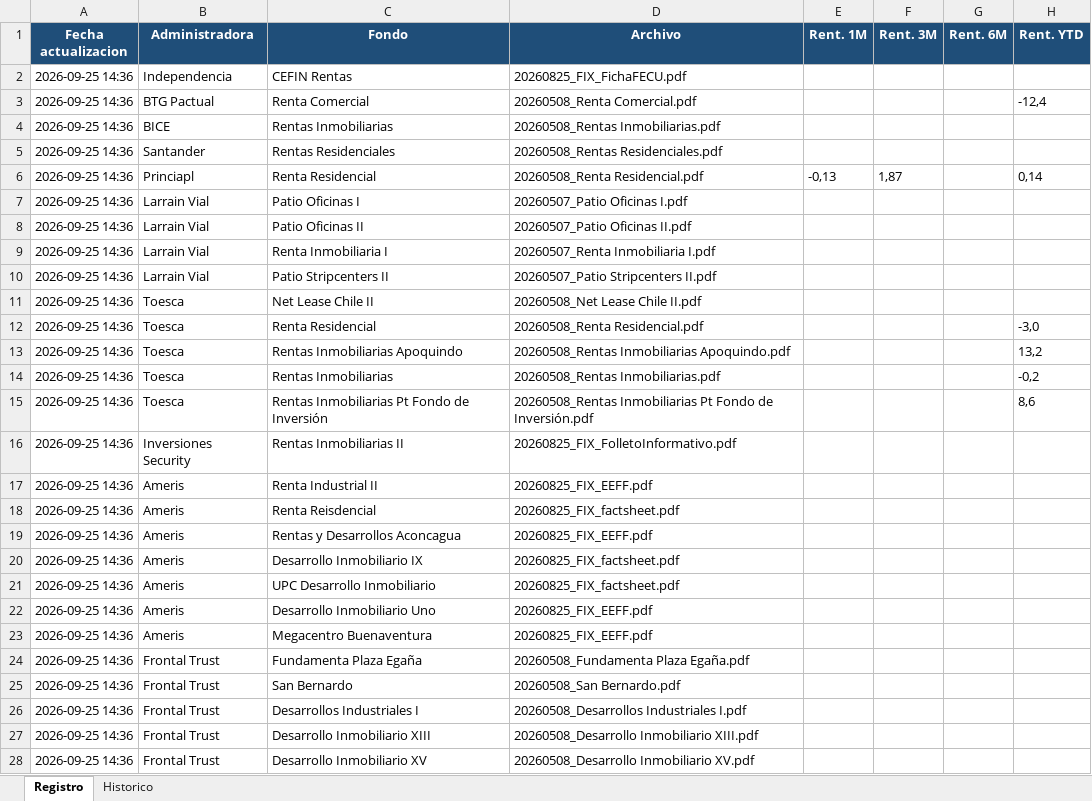
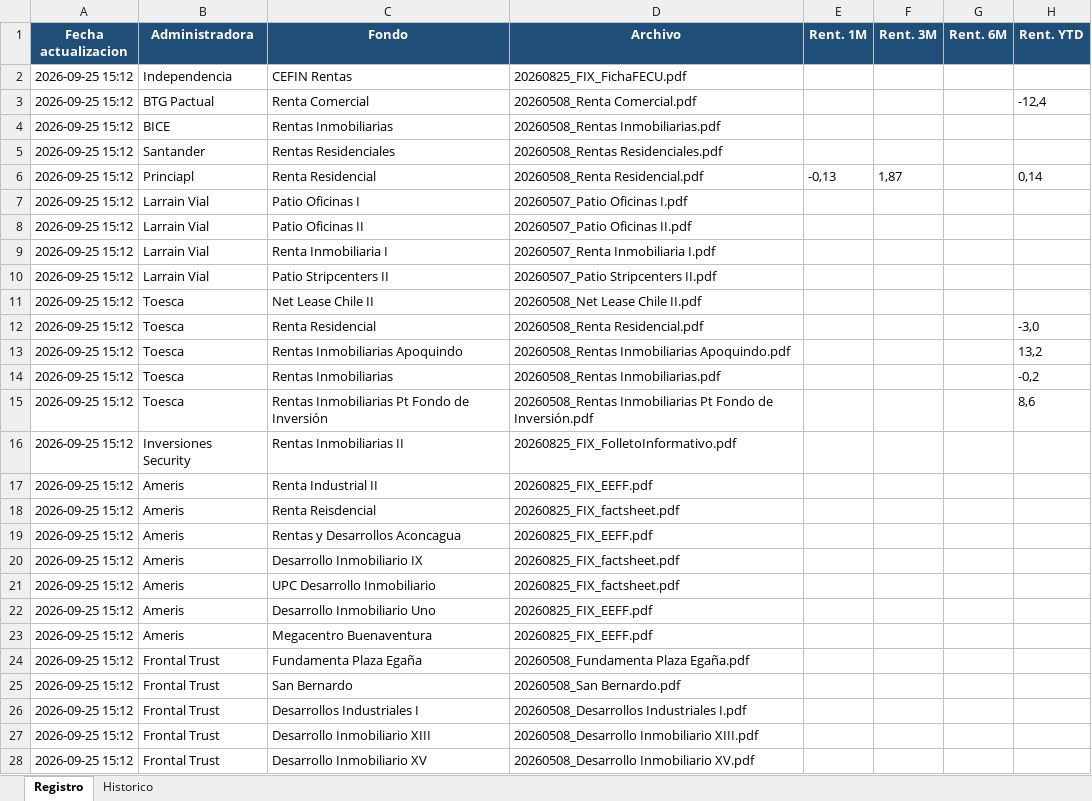
Before and after one commit to situinmobiliaria/fondos-inmobiliarios, an Excel workbook: registro_rentabilidad.xlsx, sheet Registro, drawn as a sheet; only a part is shown; values as stored, in another font and other column widths than the file's, no borders; the diff covers the shown part only; the diff names each change by its address in the sheet, - before the commit and + after, or states it on an @@ line.

```diff
--- a/registro_rentabilidad.xlsx (sheet Registro)
+++ b/registro_rentabilidad.xlsx (sheet Registro)
-A2:A28 (Fecha actualizacion): 2026-09-25 14:36
+A2:A28 (Fecha actualizacion): 2026-09-25 15:12
```
Also changed, not shown: 27 edited cells elsewhere in this sheet, sheet Historico, diagnostico_fondos.xlsx, 4 other files.
